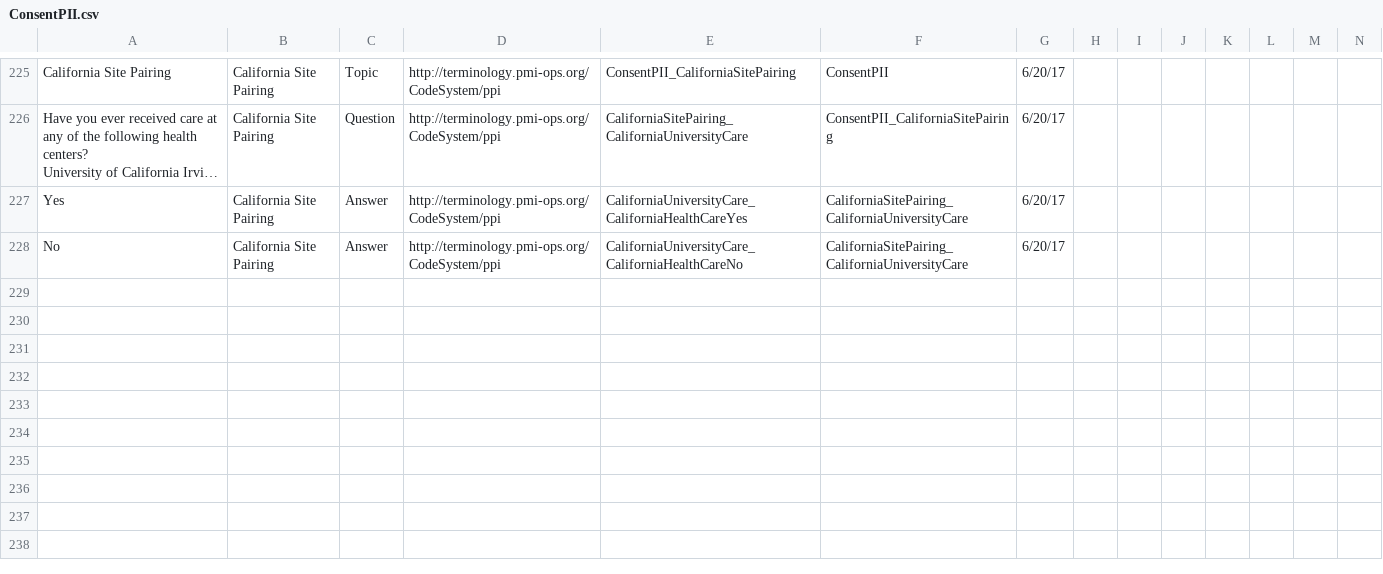
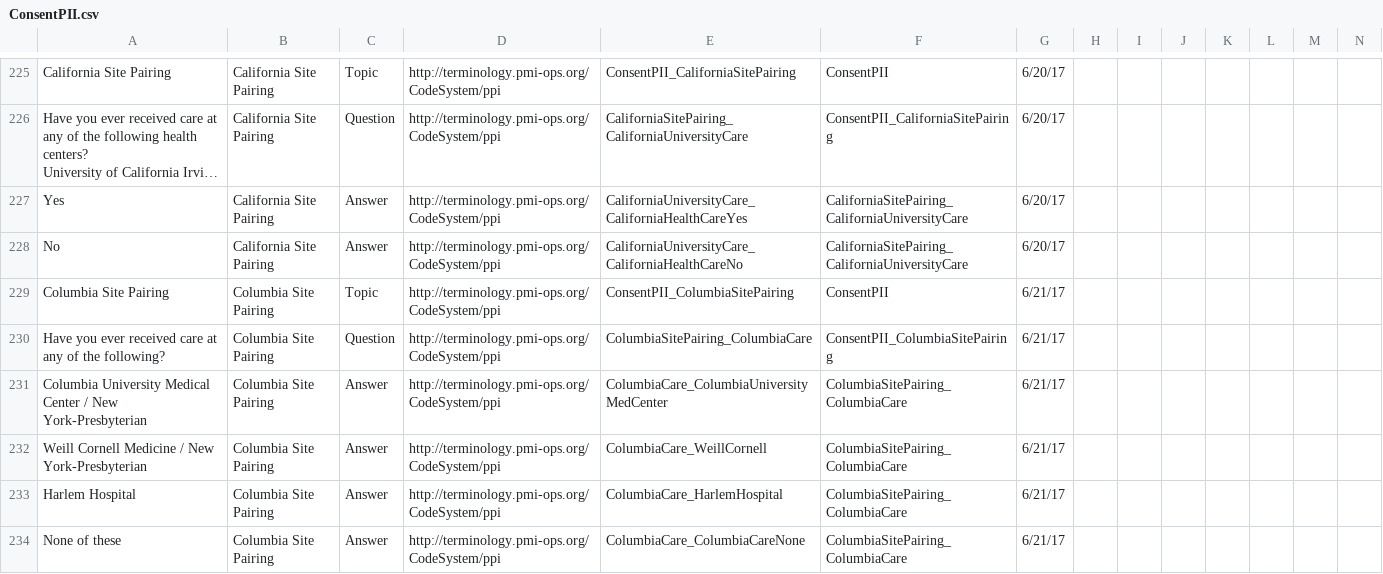
Before and after one commit to all-of-us-terminology/codebook-to-fhir, a CSV file: sheets/ConsentPII.csv, drawn as a sheet; only a part is shown, gaps mark what is left out; long unchanged cells end in …; rows hold the shown columns only; the diff names each change by its address in the sheet, - before the commit and + after, or states it on an @@ line.

```diff
--- a/sheets/ConsentPII.csv
+++ b/sheets/ConsentPII.csv
+row 229: Columbia Site Pairing | Columbia Site Pairing | Topic | http://terminology.pmi-ops.org/CodeSystem/ppi | ConsentPII_ColumbiaSitePairing | ConsentPII | 6/21/17
+row 230: Have you ever received care at any of the following? | Columbia Site Pairing | Question | http://terminology.pmi-ops.org/CodeSystem/ppi | ColumbiaSitePairing_ColumbiaCare | ConsentPII_ColumbiaSitePairing | 6/21/17
+row 231: Columbia University Medical Center / New York-Presbyterian | Columbia Site Pairing | Answer | http://terminology.pmi-ops.org/CodeSystem/ppi | ColumbiaCare_ColumbiaUniversityMedCenter | ColumbiaSitePairing_ColumbiaCare | 6/21/17
+row 232: Weill Cornell Medicine / New York-Presbyterian | Columbia Site Pairing | Answer | http://terminology.pmi-ops.org/CodeSystem/ppi | ColumbiaCare_WeillCornell | ColumbiaSitePairing_ColumbiaCare | 6/21/17
+row 233: Harlem Hospital | Columbia Site Pairing | Answer | http://terminology.pmi-ops.org/CodeSystem/ppi | ColumbiaCare_HarlemHospital | ColumbiaSitePairing_ColumbiaCare | 6/21/17
+row 234: None of these | Columbia Site Pairing | Answer | http://terminology.pmi-ops.org/CodeSystem/ppi | ColumbiaCare_ColumbiaCareNone | ColumbiaSitePairing_ColumbiaCare | 6/21/17
```
Also changed, not shown: 3 other files.
